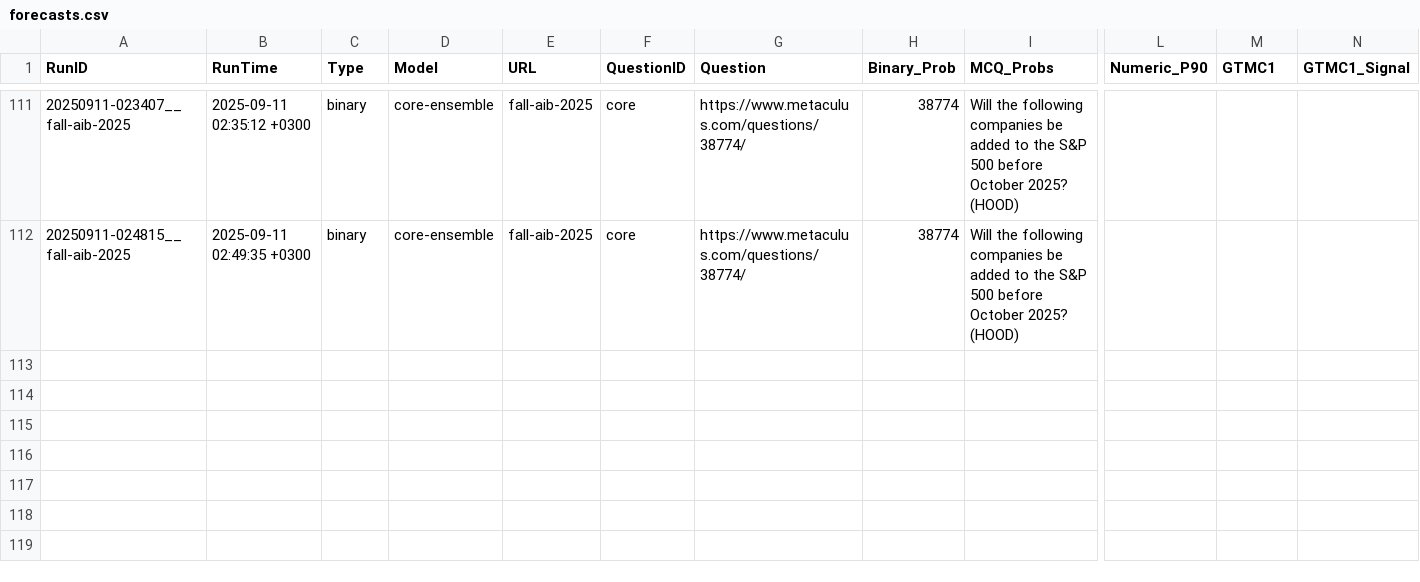
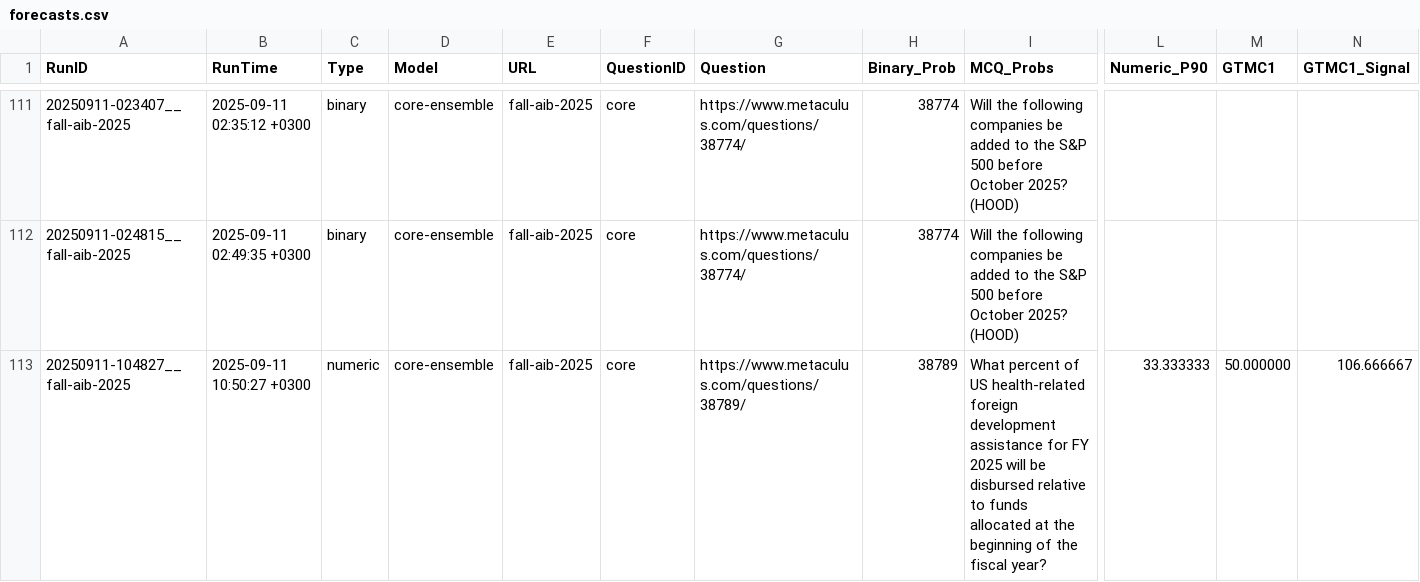
Before and after one commit to Metaculus/metac-bot-template, a CSV file: forecasts.csv, drawn as a sheet; only a part is shown, gaps mark what is left out; rows hold the shown columns only; the diff names each change by its address in the sheet, - before the commit and + after, or states it on an @@ line.

```diff
--- a/forecasts.csv
+++ b/forecasts.csv
+row 113: 20250911-104827__fall-aib-2025 | 2025-09-11 10:50:27 +0300 | numeric | core-ensemble | fall-aib-2025 | core | https://www.metaculus.com/questions/38789/ | 38789 | What percent of US health-related foreign development assistance for FY 2025 will be disbursed relative to funds allocated at the beginning of the fiscal year? | 33.333333 | 50.000000 | 106.666667
```
Also changed, not shown: forecasts_by_model.csv.
